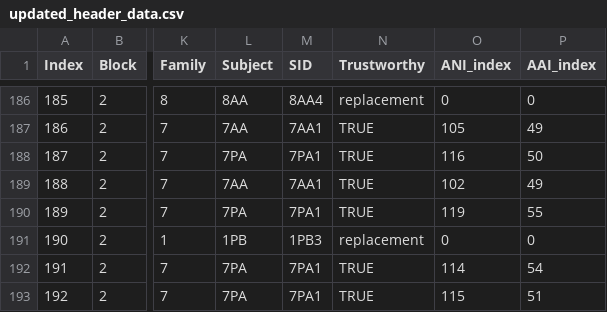
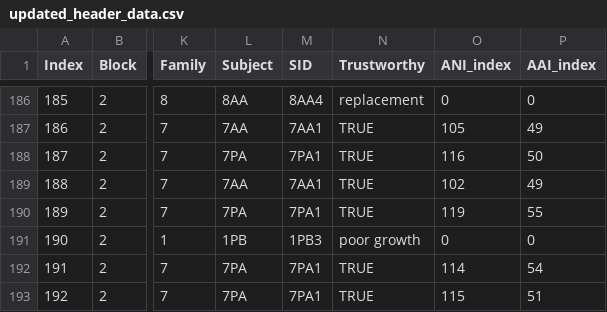
Before and after one commit to cpmancuso/Sepidermidis-antagonism, a CSV file: Interaction Analysis/updated_header_data.csv, drawn as a sheet; only a part is shown, gaps mark what is left out; the diff names each change by its address in the sheet, - before the commit and + after, or states it on an @@ line.

Commit message:
Interaction analysis updates
Updated interactions analysis and plotting functions during manuscript revisions
- Added support for merging experiments
- Added additional analyses and plots
- Added comments and instructions throughout to make user-friendly
- Added compatibility for either old or new image analysis pipeline data structures

```diff
--- a/Interaction Analysis/updated_header_data.csv
+++ b/Interaction Analysis/updated_header_data.csv
-N191 (Trustworthy): replacement
+N191 (Trustworthy): poor growth
```
Also changed, not shown: 38 other files.
